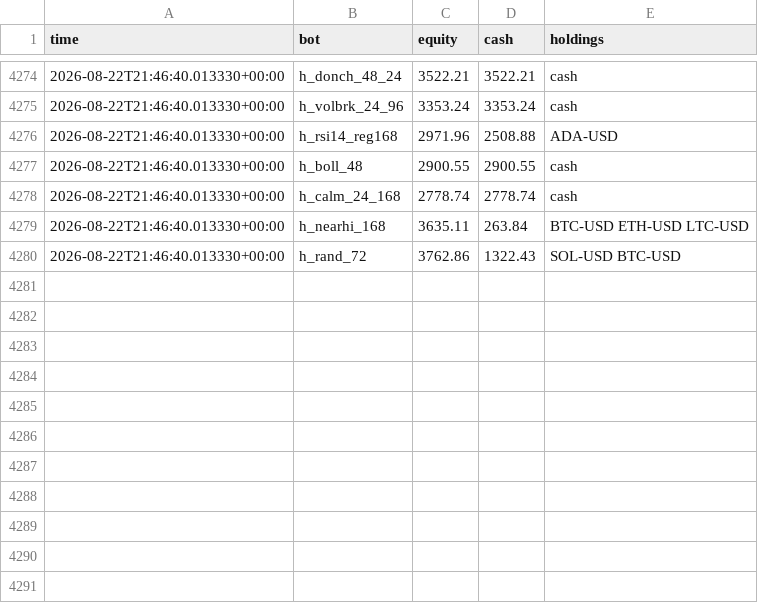
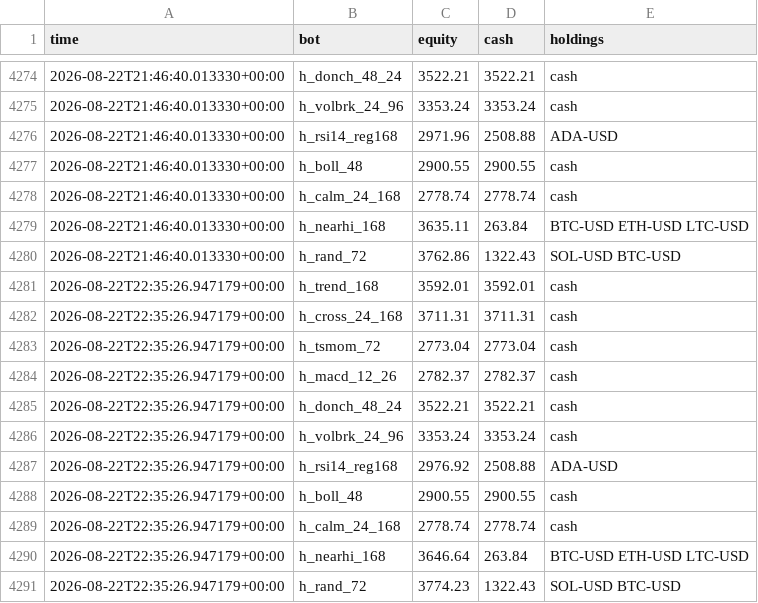
Before and after one commit to josemiguelw7/cryptobot, a CSV file: logs/squad_equity.csv, drawn as a sheet; only a part is shown, gaps mark what is left out.

```diff
--- a/logs/squad_equity.csv
+++ b/logs/squad_equity.csv
@@ -4280 +4280,12 @@ time,bot,equity,cash,holdings
 2026-08-22T21:46:40.013330+00:00,h_rand_72,3762.86,1322.43,SOL-USD BTC-USD
+2026-08-22T22:35:26.947179+00:00,h_trend_168,3592.01,3592.01,cash
+2026-08-22T22:35:26.947179+00:00,h_cross_24_168,3711.31,3711.31,cash
+2026-08-22T22:35:26.947179+00:00,h_tsmom_72,2773.04,2773.04,cash
+2026-08-22T22:35:26.947179+00:00,h_macd_12_26,2782.37,2782.37,cash
+2026-08-22T22:35:26.947179+00:00,h_donch_48_24,3522.21,3522.21,cash
+2026-08-22T22:35:26.947179+00:00,h_volbrk_24_96,3353.24,3353.24,cash
+2026-08-22T22:35:26.947179+00:00,h_rsi14_reg168,2976.92,2508.88,ADA-USD
+2026-08-22T22:35:26.947179+00:00,h_boll_48,2900.55,2900.55,cash
+2026-08-22T22:35:26.947179+00:00,h_calm_24_168,2778.74,2778.74,cash
+2026-08-22T22:35:26.947179+00:00,h_nearhi_168,3646.64,263.84,BTC-USD ETH-USD LTC-USD
+2026-08-22T22:35:26.947179+00:00,h_rand_72,3774.23,1322.43,SOL-USD BTC-USD
```
Also changed, not shown: logs/bench_equity.csv, logs/diversity.csv, 10 other files.
